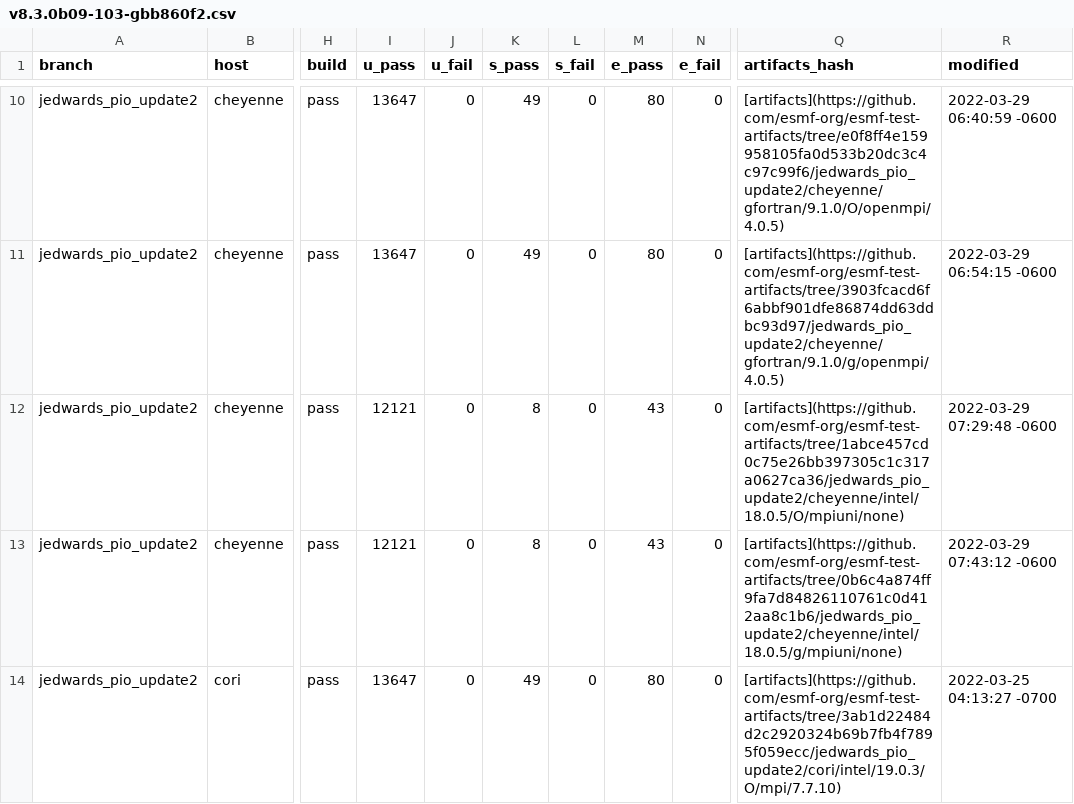
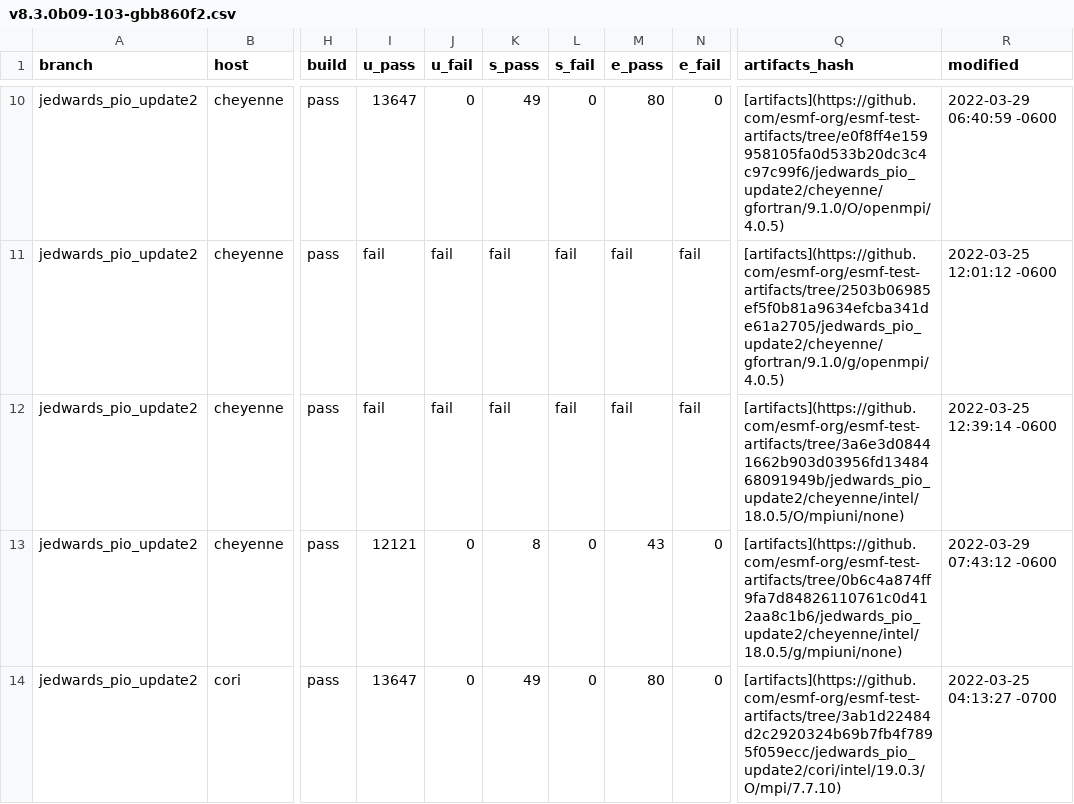
Before and after one commit to esmf-org/esmf-test-summary-2022-07, a CSV file: jedwards_pio_update2/v8.3.0b09-103-gbb860f2.csv, drawn as a sheet; only a part is shown, gaps mark what is left out; the diff covers the shown part only; the diff names each change by its address in the sheet, - before the commit and + after, or states it on an @@ line.

Commit message:
'updated summary for hash v8.3.0b09-103-gbb860f2 on jedwards/pio_update2'

```diff
--- a/jedwards_pio_update2/v8.3.0b09-103-gbb860f2.csv
+++ b/jedwards_pio_update2/v8.3.0b09-103-gbb860f2.csv
-I11 (u_pass): 13647
+I11 (u_pass): fail
-J11:J12 (u_fail): 0
+J11:J12 (u_fail): fail
-K11 (s_pass): 49
+K11 (s_pass): fail
-L11:L12 (s_fail): 0
+L11:L12 (s_fail): fail
-M11 (e_pass): 80
+M11 (e_pass): fail
-N11:N12 (e_fail): 0
+N11:N12 (e_fail): fail
-Q11 (artifacts_hash): [artifacts](https://github.com/esmf-org/esmf-test-artifacts/tree/3903fcacd6f6abbf901dfe86874dd63ddbc93d97/jedwards_pio_update2/cheyenne/gfortran/9.1.0/g/openmpi/4.0.5)
+Q11 (artifacts_hash): [artifacts](https://github.com/esmf-org/esmf-test-artifacts/tree/2503b06985ef5f0b81a9634efcba341de61a2705/jedwards_pio_update2/cheyenne/gfortran/9.1.0/g/openmpi/4.0.5)
-R11 (modified): 2022-03-29 06:54:15 -0600
+R11 (modified): 2022-03-25 12:01:12 -0600
-I12 (u_pass): 12121
+I12 (u_pass): fail
-K12 (s_pass): 8
+K12 (s_pass): fail
-M12 (e_pass): 43
+M12 (e_pass): fail
-Q12 (artifacts_hash): [artifacts](https://github.com/esmf-org/esmf-test-artifacts/tree/1abce457cd0c75e26bb397305c1c317a0627ca36/jedwards_pio_update2/cheyenne/intel/18.0.5/O/mpiuni/none)
+Q12 (artifacts_hash): [artifacts](https://github.com/esmf-org/esmf-test-artifacts/tree/3a6e3d08441662b903d03956fd1348468091949b/jedwards_pio_update2/cheyenne/intel/18.0.5/O/mpiuni/none)
-R12 (modified): 2022-03-29 07:29:48 -0600
+R12 (modified): 2022-03-25 12:39:14 -0600
```
Also changed, not shown: 48 edited cells elsewhere in this file, 2 other files.
